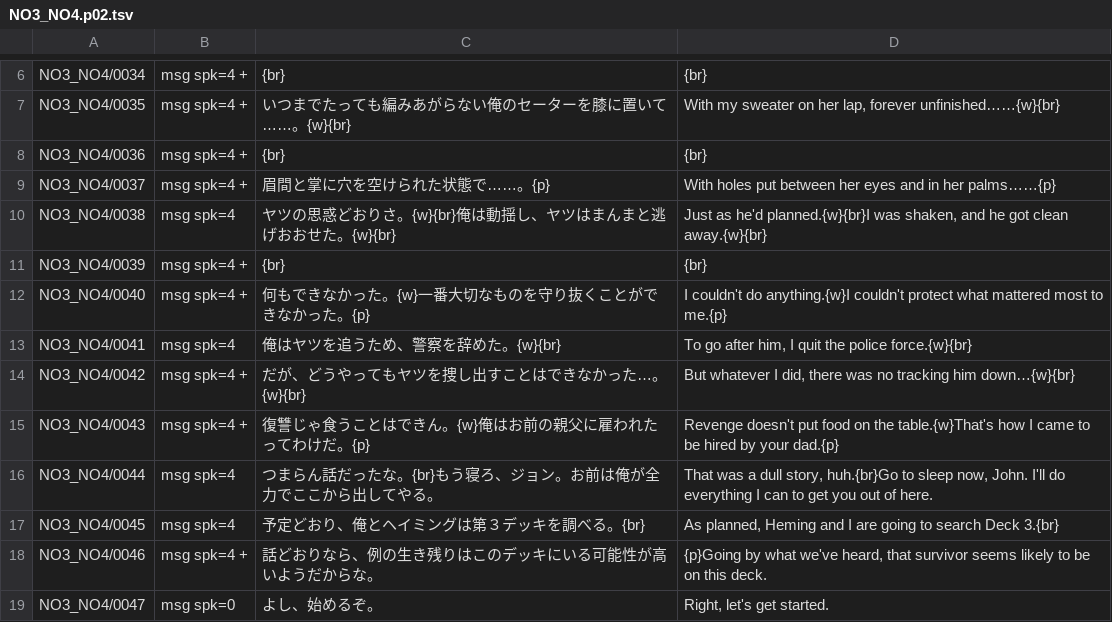
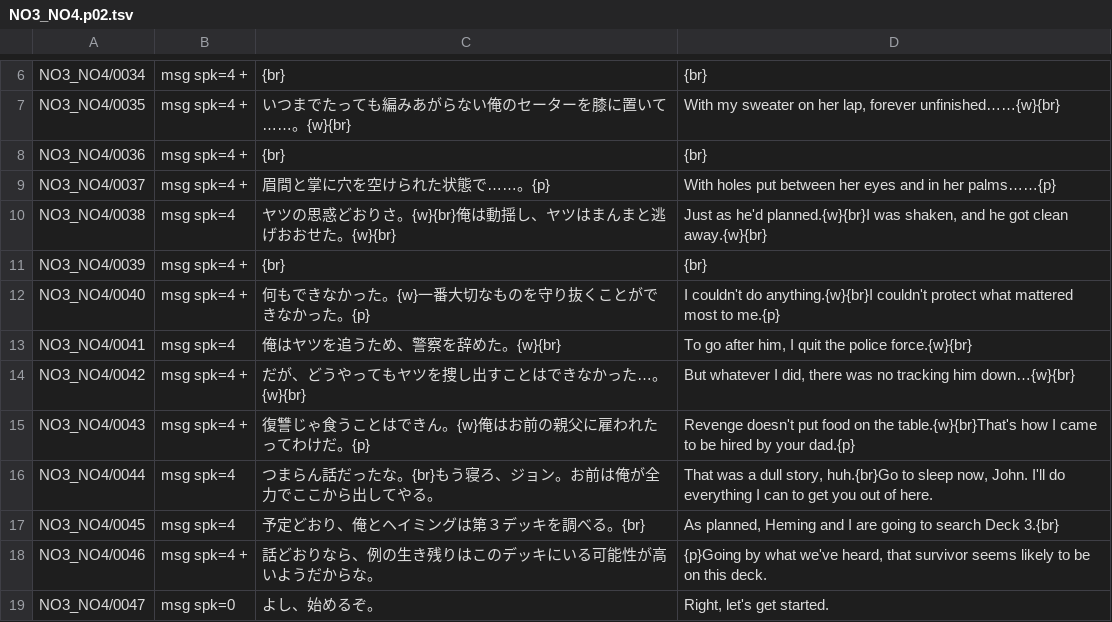
Before and after one commit to DanaCrysalis/AbyssBoatTranslation, a TSV file: tl/script/NO3_NO4.p02.tsv, drawn as a sheet; only a part is shown, gaps mark what is left out.

```diff
--- a/tl/script/NO3_NO4.p02.tsv
+++ b/tl/script/NO3_NO4.p02.tsv
@@ -11,6 +11,6 @@ NO3_NO4/0038	msg spk=4	ヤツの思惑どおりさ。{w}{br}俺は動揺し、
 NO3_NO4/0039	msg spk=4 +	{br}	{br}
-NO3_NO4/0040	msg spk=4 +	何もできなかった。{w}一番大切なものを守り抜くことができなかった。{p}	I couldn't do anything.{w}I couldn't protect what mattered most to me.{p}
+NO3_NO4/0040	msg spk=4 +	何もできなかった。{w}一番大切なものを守り抜くことができなかった。{p}	I couldn't do anything.{w}{br}I couldn't protect what mattered most to me.{p}
 NO3_NO4/0041	msg spk=4	俺はヤツを追うため、警察を辞めた。{w}{br}	To go after him, I quit the police force.{w}{br}
 NO3_NO4/0042	msg spk=4 +	だが、どうやってもヤツを捜し出すことはできなかった…。{w}{br}	But whatever I did, there was no tracking him down…{w}{br}
-NO3_NO4/0043	msg spk=4 +	復讐じゃ食うことはできん。{w}俺はお前の親父に雇われたってわけだ。{p}	Revenge doesn't put food on the table.{w}That's how I came to be hired by your dad.{p}
+NO3_NO4/0043	msg spk=4 +	復讐じゃ食うことはできん。{w}俺はお前の親父に雇われたってわけだ。{p}	Revenge doesn't put food on the table.{w}{br}That's how I came to be hired by your dad.{p}
 NO3_NO4/0044	msg spk=4	つまらん話だったな。{br}もう寝ろ、ジョン。お前は俺が全力でここから出してやる。	That was a dull story, huh.{br}Go to sleep now, John. I'll do everything I can to get you out of here.
```
